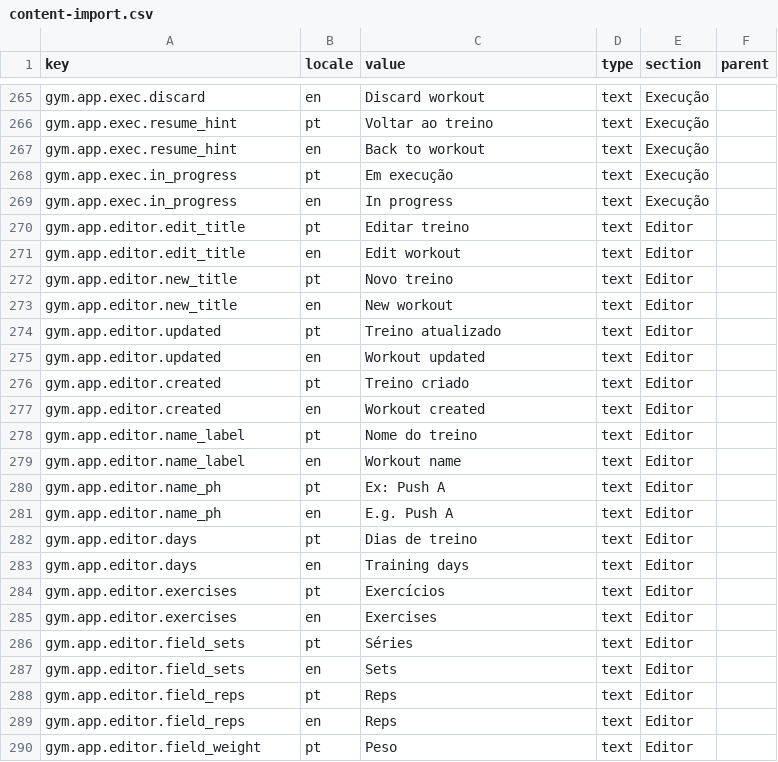
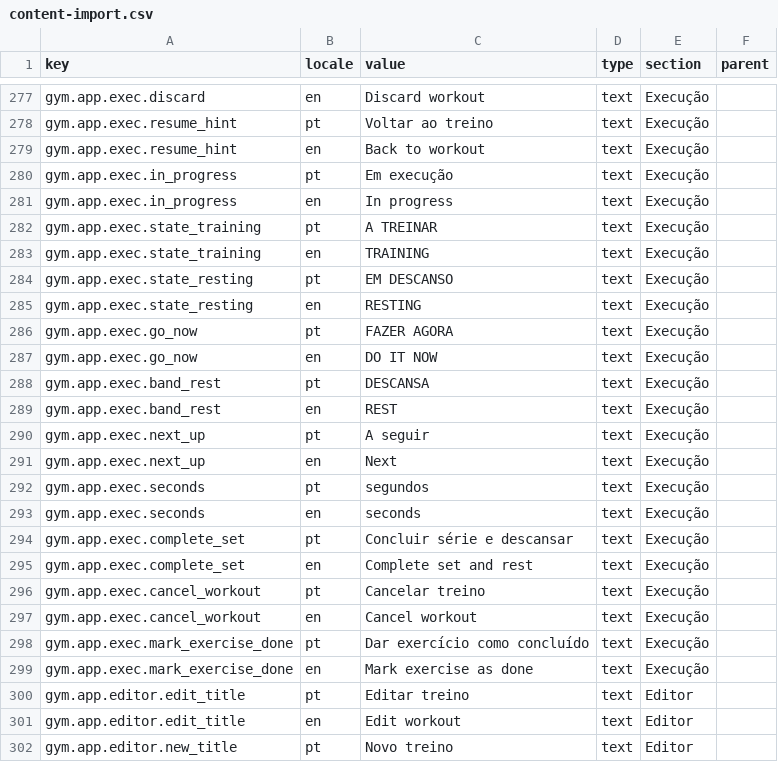
Before and after one commit to ruiffpereira/gymnoprado, a CSV file: content-import.csv, drawn as a sheet; only a part is shown, gaps mark what is left out; the shorter side is filled out with more unchanged rows; the diff covers the shown part only; the diff names each change by its address in the sheet, - before the commit and + after, or states it on an @@ line.

```diff
--- a/content-import.csv
+++ b/content-import.csv
+row 282: gym.app.exec.state_training | pt | A TREINAR | text | Execução
+row 283: gym.app.exec.state_training | en | TRAINING | text | Execução
+row 284: gym.app.exec.state_resting | pt | EM DESCANSO | text | Execução
+row 285: gym.app.exec.state_resting | en | RESTING | text | Execução
+row 286: gym.app.exec.go_now | pt | FAZER AGORA | text | Execução
+row 287: gym.app.exec.go_now | en | DO IT NOW | text | Execução
+row 288: gym.app.exec.band_rest | pt | DESCANSA | text | Execução
+row 289: gym.app.exec.band_rest | en | REST | text | Execução
+row 290: gym.app.exec.next_up | pt | A seguir | text | Execução
+row 291: gym.app.exec.next_up | en | Next | text | Execução
+row 292: gym.app.exec.seconds | pt | segundos | text | Execução
+row 293: gym.app.exec.seconds | en | seconds | text | Execução
+row 294: gym.app.exec.complete_set | pt | Concluir série e descansar | text | Execução
+row 295: gym.app.exec.complete_set | en | Complete set and rest | text | Execução
+row 296: gym.app.exec.cancel_workout | pt | Cancelar treino | text | Execução
+row 297: gym.app.exec.cancel_workout | en | Cancel workout | text | Execução
+row 298: gym.app.exec.mark_exercise_done | pt | Dar exercício como concluído | text | Execução
+row 299: gym.app.exec.mark_exercise_done | en | Mark exercise as done | text | Execução
```
Also changed, not shown: 12 added rows elsewhere in this file, 6 other files.
